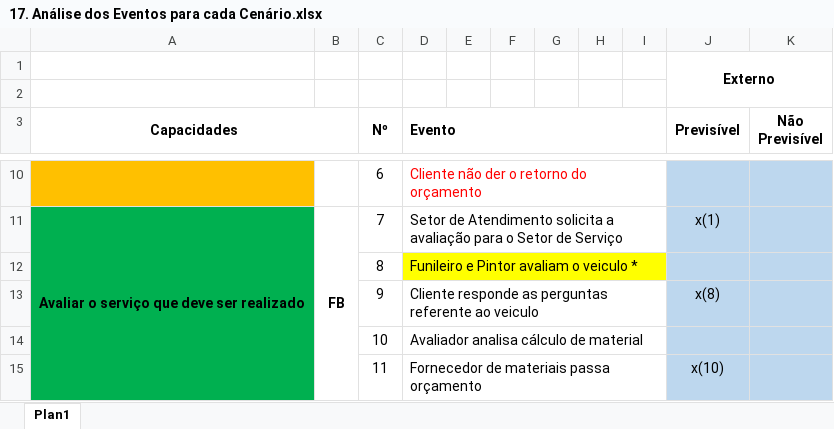
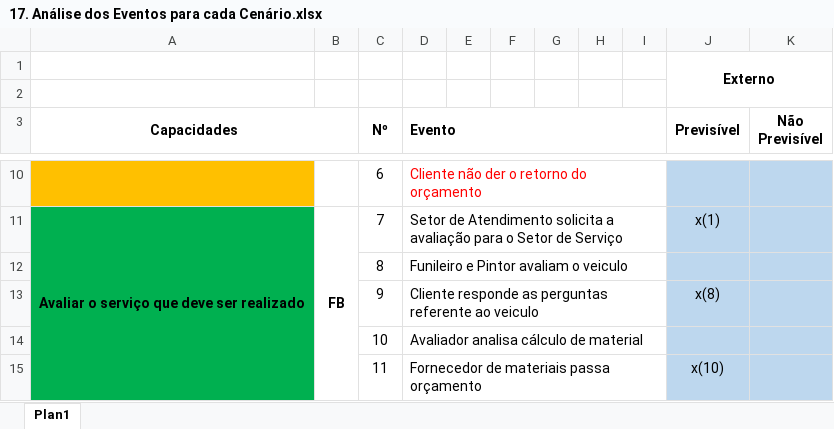
Before and after one commit to victorkok/OPE-Oficina-Mecanica, an Excel workbook: Artefatos/17. Análise dos Eventos para cada Cenário.xlsx, sheet Plan1, drawn as a sheet; only a part is shown, gaps mark what is left out; values as stored, in another font and other column widths than the file's, no borders; the diff names each change by its address in the sheet, - before the commit and + after, or states it on an @@ line.

```diff
--- a/Artefatos/17. Análise dos Eventos para cada Cenário.xlsx (sheet Plan1)
+++ b/Artefatos/17. Análise dos Eventos para cada Cenário.xlsx (sheet Plan1)
-D12 (Evento): Funileiro e Pintor avaliam o veiculo *
+D12 (Evento): Funileiro e Pintor avaliam o veiculo
-D12:I12 fill: #FFFF00
+D12:I12 fill: none
```
Also changed, not shown: 1 other file.
